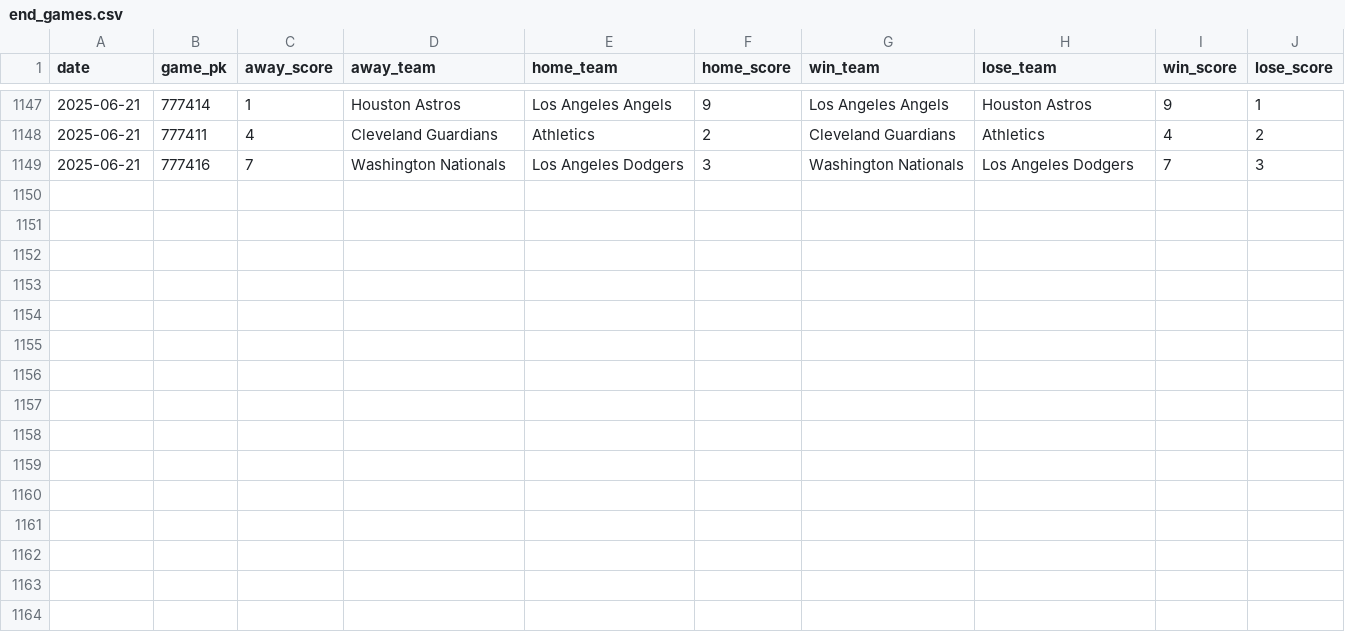
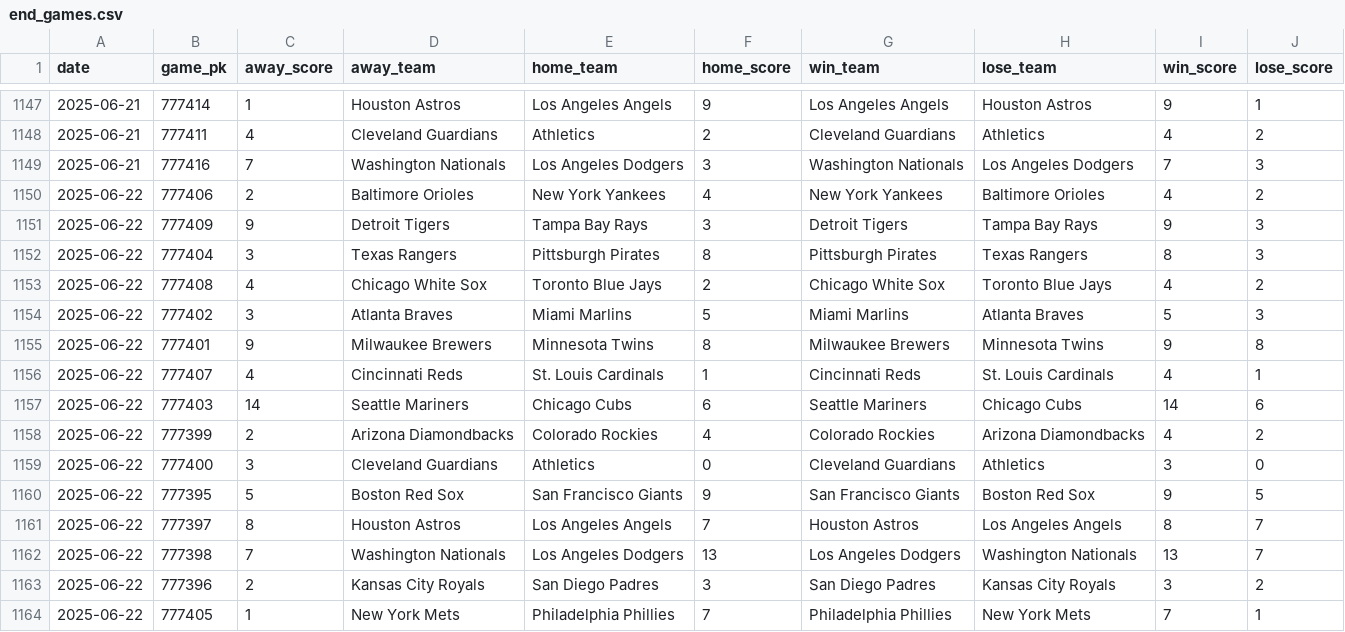
Before and after one commit to chadallison/mlb25, a CSV file: data/end_games.csv, drawn as a sheet; only a part is shown, gaps mark what is left out; the diff names each change by its address in the sheet, - before the commit and + after, or states it on an @@ line.

```diff
--- a/data/end_games.csv
+++ b/data/end_games.csv
+row 1150: 2025-06-22 | 777406 | 2 | Baltimore Orioles | New York Yankees | 4 | New York Yankees | Baltimore Orioles | 4 | 2
+row 1151: 2025-06-22 | 777409 | 9 | Detroit Tigers | Tampa Bay Rays | 3 | Detroit Tigers | Tampa Bay Rays | 9 | 3
+row 1152: 2025-06-22 | 777404 | 3 | Texas Rangers | Pittsburgh Pirates | 8 | Pittsburgh Pirates | Texas Rangers | 8 | 3
+row 1153: 2025-06-22 | 777408 | 4 | Chicago White Sox | Toronto Blue Jays | 2 | Chicago White Sox | Toronto Blue Jays | 4 | 2
+row 1154: 2025-06-22 | 777402 | 3 | Atlanta Braves | Miami Marlins | 5 | Miami Marlins | Atlanta Braves | 5 | 3
+row 1155: 2025-06-22 | 777401 | 9 | Milwaukee Brewers | Minnesota Twins | 8 | Milwaukee Brewers | Minnesota Twins | 9 | 8
+row 1156: 2025-06-22 | 777407 | 4 | Cincinnati Reds | St. Louis Cardinals | 1 | Cincinnati Reds | St. Louis Cardinals | 4 | 1
+row 1157: 2025-06-22 | 777403 | 14 | Seattle Mariners | Chicago Cubs | 6 | Seattle Mariners | Chicago Cubs | 14 | 6
+row 1158: 2025-06-22 | 777399 | 2 | Arizona Diamondbacks | Colorado Rockies | 4 | Colorado Rockies | Arizona Diamondbacks | 4 | 2
+row 1159: 2025-06-22 | 777400 | 3 | Cleveland Guardians | Athletics | 0 | Cleveland Guardians | Athletics | 3 | 0
+row 1160: 2025-06-22 | 777395 | 5 | Boston Red Sox | San Francisco Giants | 9 | San Francisco Giants | Boston Red Sox | 9 | 5
+row 1161: 2025-06-22 | 777397 | 8 | Houston Astros | Los Angeles Angels | 7 | Houston Astros | Los Angeles Angels | 8 | 7
+row 1162: 2025-06-22 | 777398 | 7 | Washington Nationals | Los Angeles Dodgers | 13 | Los Angeles Dodgers | Washington Nationals | 13 | 7
+row 1163: 2025-06-22 | 777396 | 2 | Kansas City Royals | San Diego Padres | 3 | San Diego Padres | Kansas City Royals | 3 | 2
+row 1164: 2025-06-22 | 777405 | 1 | New York Mets | Philadelphia Phillies | 7 | Philadelphia Phillies | New York Mets | 7 | 1
```
Also changed, not shown: 20 other files.
